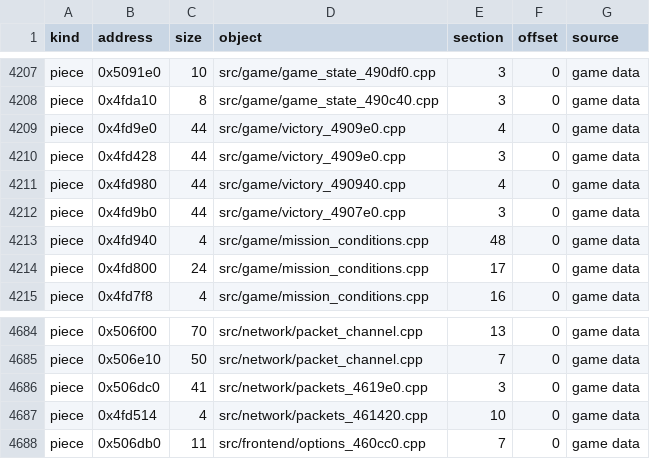
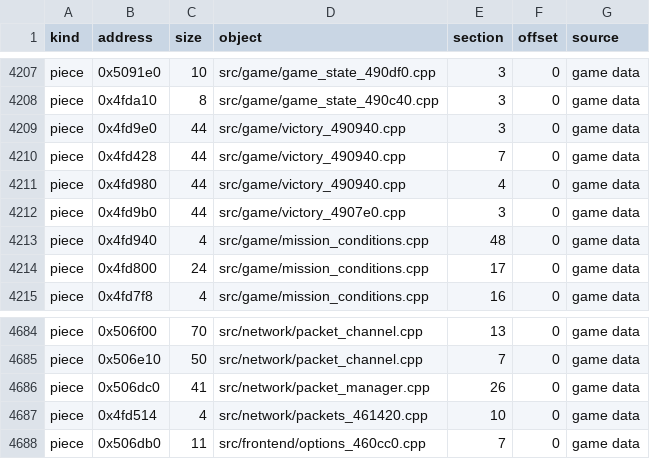
Before and after one commit to HectorBailey/byte-tactics, a CSV file: data/layout.csv, drawn as a sheet; only a part is shown, gaps mark what is left out.

```diff
--- a/data/layout.csv
+++ b/data/layout.csv
@@ -4208,4 +4208,4 @@ piece,0x5091e0,10,src/game/game_state_490df0.cpp,3,0,game data
 piece,0x4fda10,8,src/game/game_state_490c40.cpp,3,0,game data
-piece,0x4fd9e0,44,src/game/victory_4909e0.cpp,4,0,game data
-piece,0x4fd428,44,src/game/victory_4909e0.cpp,3,0,game data
+piece,0x4fd9e0,44,src/game/victory_490940.cpp,3,0,game data
+piece,0x4fd428,44,src/game/victory_490940.cpp,7,0,game data
 piece,0x4fd980,44,src/game/victory_490940.cpp,4,0,game data
@@ -4685,3 +4685,3 @@ piece,0x506f00,70,src/network/packet_channel.cpp,13,0,game data
 piece,0x506e10,50,src/network/packet_channel.cpp,7,0,game data
-piece,0x506dc0,41,src/network/packets_4619e0.cpp,3,0,game data
+piece,0x506dc0,41,src/network/packet_manager.cpp,26,0,game data
 piece,0x4fd514,4,src/network/packets_461420.cpp,10,0,game data
```
Also changed, not shown: data/globals.csv, data/progress.csv, 51 other files.
